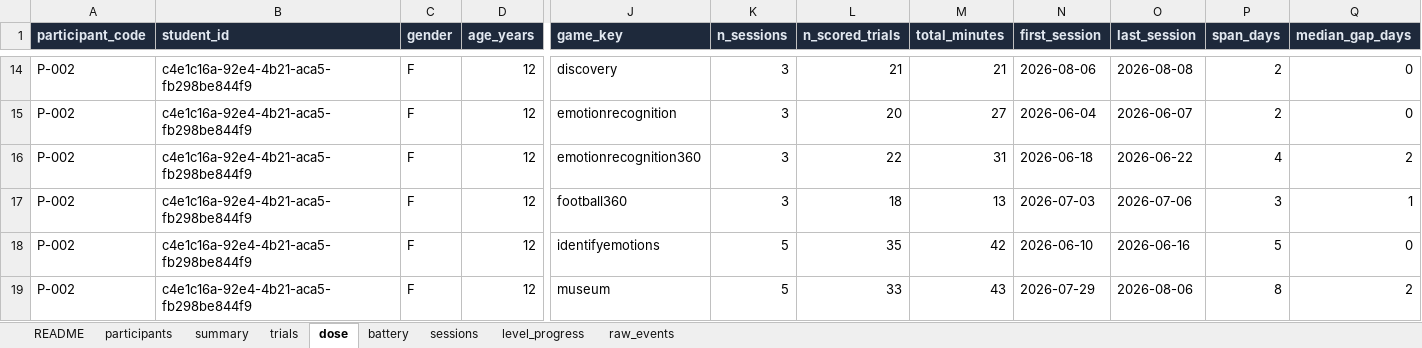
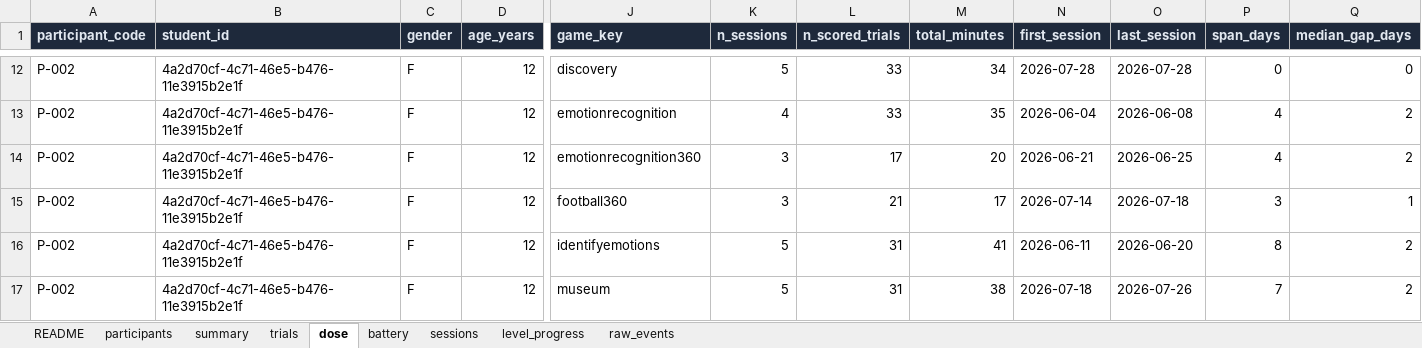
Before and after one commit to subair-zufi/autism-games, an Excel workbook: sample-data/dummy_research_data.xlsx, sheet dose, drawn as a sheet; only a part is shown, gaps mark what is left out; values as stored, in another font and other column widths than the file's, no borders; addresses are those after the commit; the diff covers the shown part only; the diff names each change by its address in the sheet, - before the commit and + after, or states it on an @@ line.

```diff
--- a/sample-data/dummy_research_data.xlsx (sheet dose)
+++ b/sample-data/dummy_research_data.xlsx (sheet dose)
-B12:B17 (student_id): c4e1c16a-92e4-4b21-aca5-fb298be844f9
+B12:B17 (student_id): 4a2d70cf-4c71-46e5-b476-11e3915b2e1f
-K12 (n_sessions): 3
+K12 (n_sessions): 5
-L12 (n_scored_trials): 21
+L12 (n_scored_trials): 33
-M12 (total_minutes): 21
+M12 (total_minutes): 34
-N12 (first_session): 2026-08-06
+N12 (first_session): 2026-07-28
-O12 (last_session): 2026-08-08
+O12 (last_session): 2026-07-28
-P12 (span_days): 2
+P12 (span_days): 0
-K13 (n_sessions): 3
+K13 (n_sessions): 4
-L13 (n_scored_trials): 20
+L13 (n_scored_trials): 33
-M13 (total_minutes): 27
+M13 (total_minutes): 35
-O13 (last_session): 2026-06-07
+O13 (last_session): 2026-06-08
-P13 (span_days): 2
+P13 (span_days): 4
-Q13 (median_gap_days): 0
+Q13 (median_gap_days): 2
-L14 (n_scored_trials): 22
+L14 (n_scored_trials): 17
-M14 (total_minutes): 31
+M14 (total_minutes): 20
-N14 (first_session): 2026-06-18
+N14 (first_session): 2026-06-21
-O14 (last_session): 2026-06-22
+O14 (last_session): 2026-06-25
-L15 (n_scored_trials): 18
+L15 (n_scored_trials): 21
-M15 (total_minutes): 13
+M15 (total_minutes): 17
-N15 (first_session): 2026-07-03
+N15 (first_session): 2026-07-14
-O15 (last_session): 2026-07-06
+O15 (last_session): 2026-07-18
-L16 (n_scored_trials): 35
+L16 (n_scored_trials): 31
-M16 (total_minutes): 42
+M16 (total_minutes): 41
-N16 (first_session): 2026-06-10
+N16 (first_session): 2026-06-11
-O16 (last_session): 2026-06-16
+O16 (last_session): 2026-06-20
-P16 (span_days): 5
+P16 (span_days): 8
-Q16 (median_gap_days): 0
+Q16 (median_gap_days): 2
-L17 (n_scored_trials): 33
+L17 (n_scored_trials): 31
-M17 (total_minutes): 43
+M17 (total_minutes): 38
-N17 (first_session): 2026-07-29
+N17 (first_session): 2026-07-18
-O17 (last_session): 2026-08-06
+O17 (last_session): 2026-07-26
-P17 (span_days): 8
+P17 (span_days): 7
```
Also changed, not shown: 16 removed rows and 318 edited cells elsewhere in this sheet, sheet raw_events, sheet trials, sheet sessions, sheet level_progress, sheet summary, sheet battery, 2 more sheets, 43 other files.
